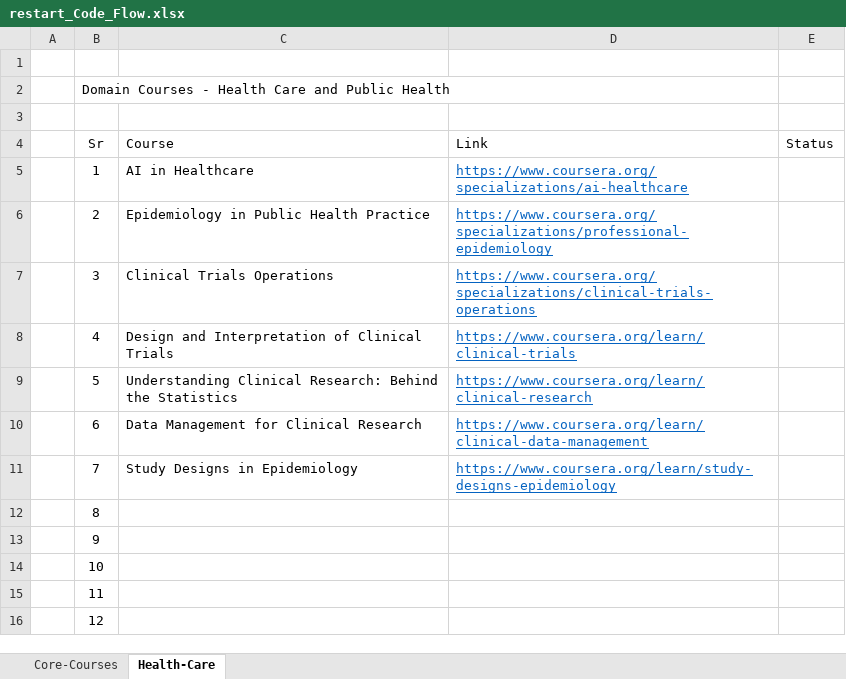
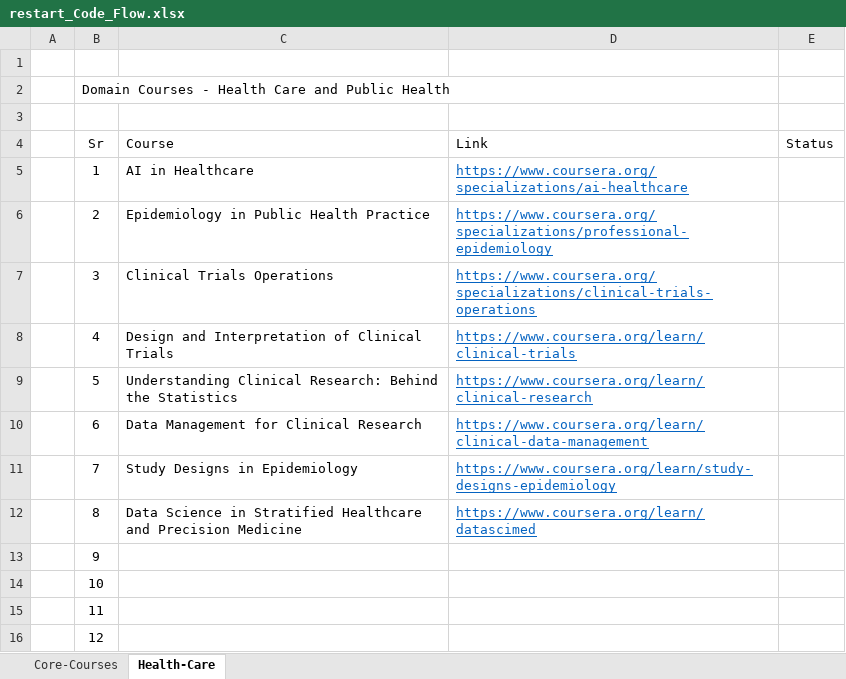
Before and after one commit to anantawasthi/restartmode, an Excel workbook: Learning-Path/restart_Code_Flow.xlsx, sheet Health-Care, drawn as a sheet; values as stored, in another font and other column widths than the file's, no borders; the diff names each change by its address in the sheet, - before the commit and + after, or states it on an @@ line.

Commit message:
Commited changes for Coursera P4E

```diff
--- a/Learning-Path/restart_Code_Flow.xlsx (sheet Health-Care)
+++ b/Learning-Path/restart_Code_Flow.xlsx (sheet Health-Care)
-C12 (Course): (empty)
+C12 (Course): Data Science in Stratified Healthcare and Precision Medicine
-D12 (Link): (empty)
+D12 (Link): https://www.coursera.org/learn/datascimed
```
Also changed, not shown: sheet Core-Courses, 5 other files.
